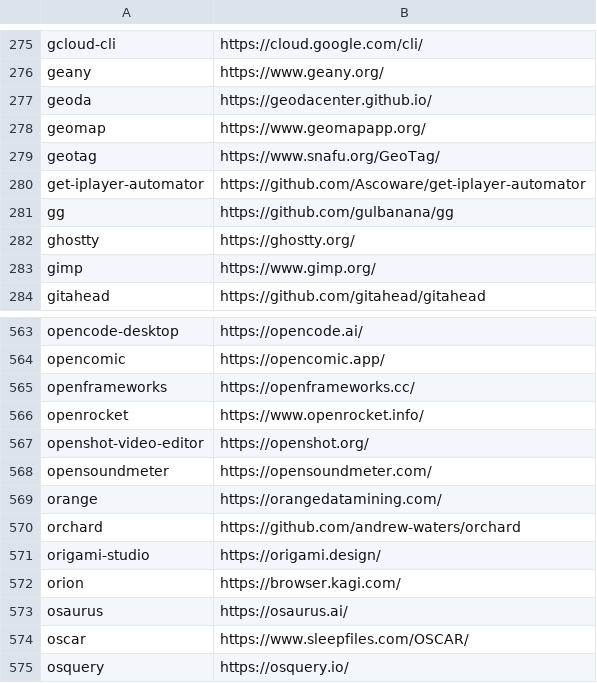
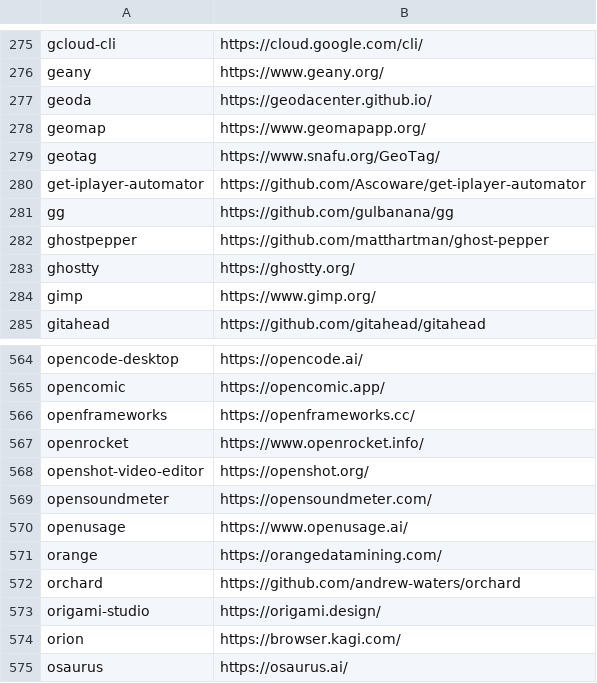
Before and after one commit to tinhkyaw/tinhkyaw, a CSV file: lists/casks.csv, drawn as a sheet; only a part is shown, gaps mark what is left out; the shorter side is filled out with more unchanged rows; the diff names each change by its address in the sheet, - before the commit and + after, or states it on an @@ line.

```diff
--- a/lists/casks.csv
+++ b/lists/casks.csv
+row 282: ghostpepper | https://github.com/matthartman/ghost-pepper
+row 570: openusage | https://www.openusage.ai/
```
Also changed, not shown: lists/casks_c.csv, 2 other files.
